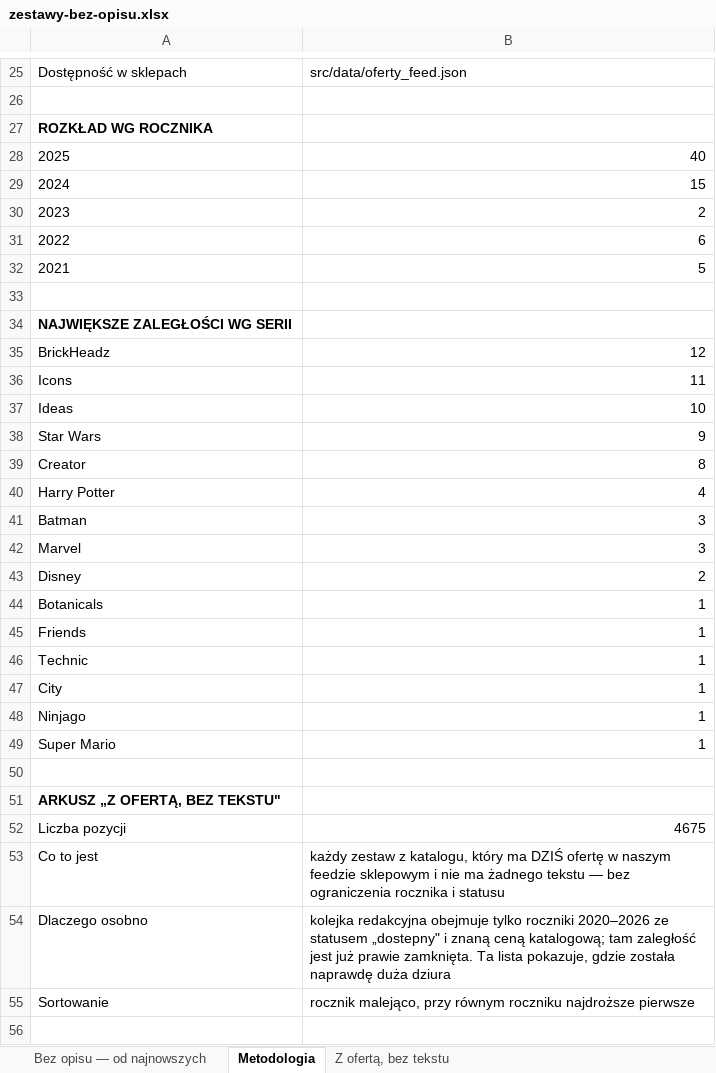
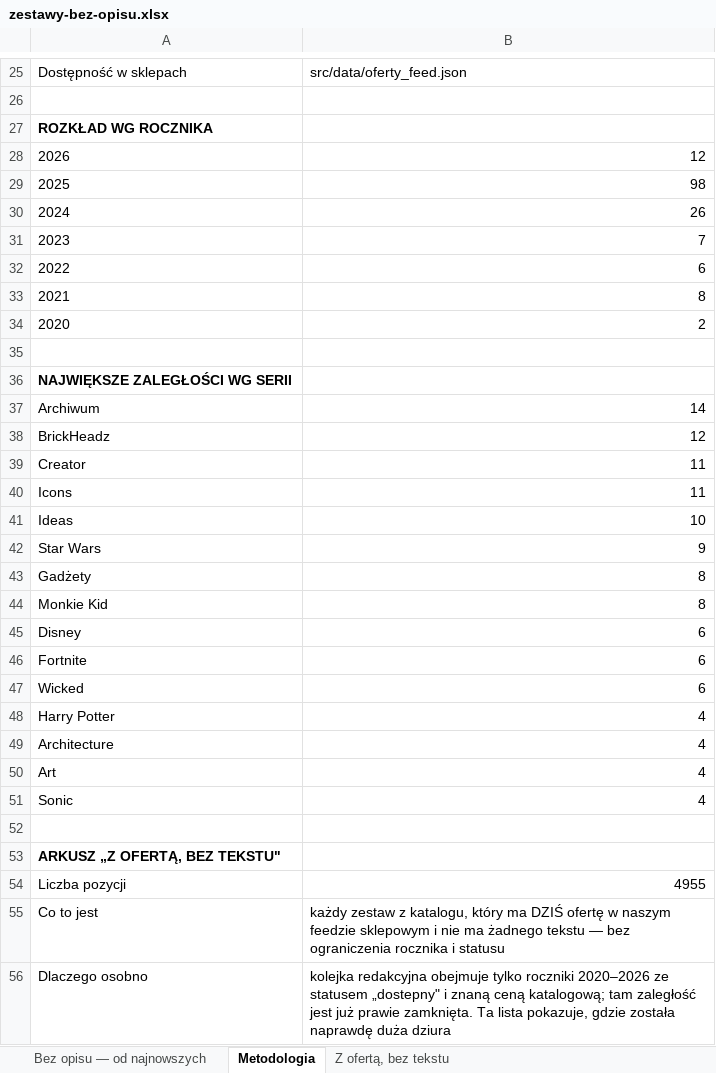
Before and after one commit to MarekDOLEW/blogoklockach, an Excel workbook: materialy/zestawy-bez-opisu.xlsx, sheet Metodologia, drawn as a sheet; only a part is shown, gaps mark what is left out; the shorter side is filled out with more unchanged rows; values as stored, in another font and other column widths than the file's, no borders; removed rows and columns are numbered as before the commit, all else as after; the diff covers the shown part only; the diff names each change by its address in the sheet, - before the commit and + after, or states it on an @@ line.

```diff
--- a/materialy/zestawy-bez-opisu.xlsx (sheet Metodologia)
+++ b/materialy/zestawy-bez-opisu.xlsx (sheet Metodologia)
+row 28: 2026 | 12
-B29: 40
+B29: 98
-B30: 15
+B30: 26
-B31: 2
+B31: 7
-B33: 5
+B33: 8
+row 34: 2020 | 2
+row 37: Archiwum | 14
+row 39: Creator | 11
-A43: Creator
+A43: Gadżety
+row 44: Monkie Kid | 8
+row 45: Disney | 6
+row 46: Fortnite | 6
+row 47: Wicked | 6
-row 41: Batman | 3
-row 42: Marvel | 3
-row 43: Disney | 2
-row 44: Botanicals | 1
-row 45: Friends | 1
-row 46: Technic | 1
-row 47: City | 1
-row 48: Ninjago | 1
-row 49: Super Mario | 1
+row 49: Architecture | 4
+row 50: Art | 4
+row 51: Sonic | 4
-B54: 4675
+B54: 4955
```
Also changed, not shown: 2 edited cells elsewhere in this sheet, sheet Z ofertą, bez tekstu, sheet Bez opisu — od najnowszych, materialy/kolejka-redakcyjna.xlsx, 7 other files.
